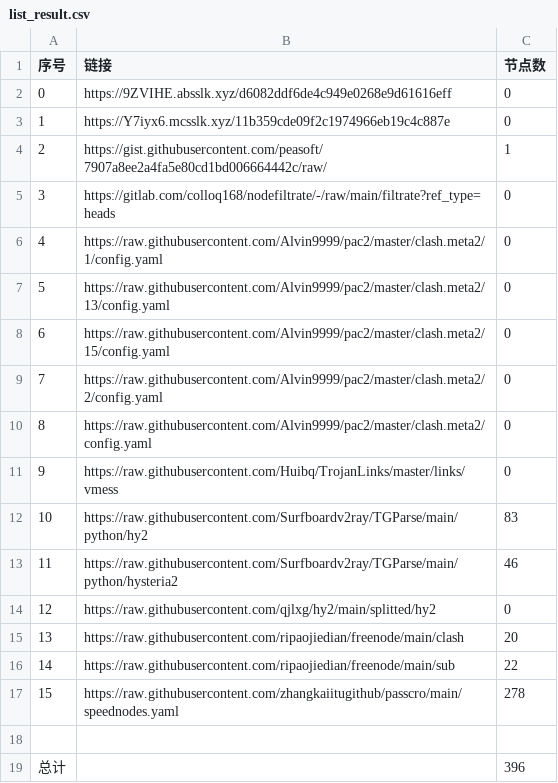
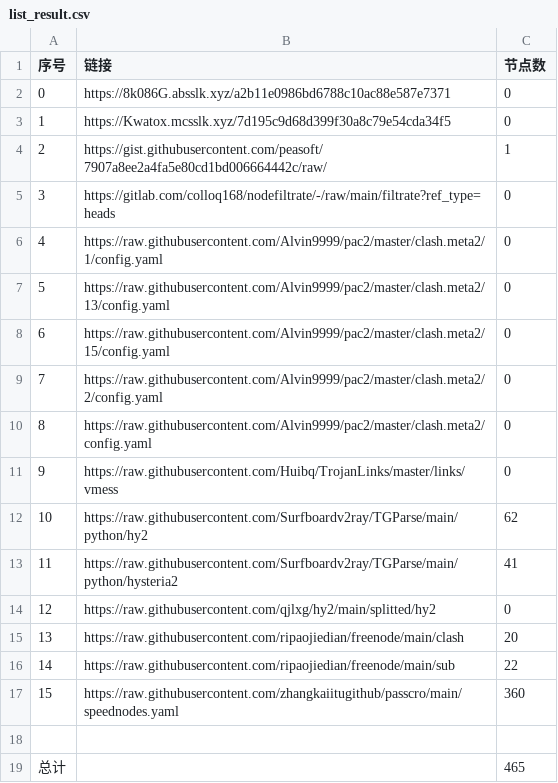
Before and after one commit to x698/NoMoreWalls, a CSV file: list_result.csv, drawn as a sheet.

```diff
--- a/list_result.csv
+++ b/list_result.csv
@@ -1,4 +1,4 @@
 序号,链接,节点数
-0,https://9ZVIHE.absslk.xyz/d6082ddf6de4c949e0268e9d61616eff,0
-1,https://Y7iyx6.mcsslk.xyz/11b359cde09f2c1974966eb19c4c887e,0
+0,https://8k086G.absslk.xyz/a2b11e0986bd6788c10ac88e587e7371,0
+1,https://Kwatox.mcsslk.xyz/7d195c9d68d399f30a8c79e54cda34f5,0
 2,https://gist.githubusercontent.com/peasoft/7907a8ee2a4fa5e80cd1bd006664442c/raw/,1
@@ -11,4 +11,4 @@
 9,https://raw.githubusercontent.com/Huibq/TrojanLinks/master/links/vmess,0
-10,https://raw.githubusercontent.com/Surfboardv2ray/TGParse/main/python/hy2,83
-11,https://raw.githubusercontent.com/Surfboardv2ray/TGParse/main/python/hysteria2,46
+10,https://raw.githubusercontent.com/Surfboardv2ray/TGParse/main/python/hy2,62
+11,https://raw.githubusercontent.com/Surfboardv2ray/TGParse/main/python/hysteria2,41
 12,https://raw.githubusercontent.com/qjlxg/hy2/main/splitted/hy2,0
@@ -16,4 +16,4 @@
 14,https://raw.githubusercontent.com/ripaojiedian/freenode/main/sub,22
-15,https://raw.githubusercontent.com/zhangkaiitugithub/passcro/main/speednodes.yaml,278
+15,https://raw.githubusercontent.com/zhangkaiitugithub/passcro/main/speednodes.yaml,360
 
-总计,,396
+总计,,465
```
Also changed, not shown: 26 other files.
